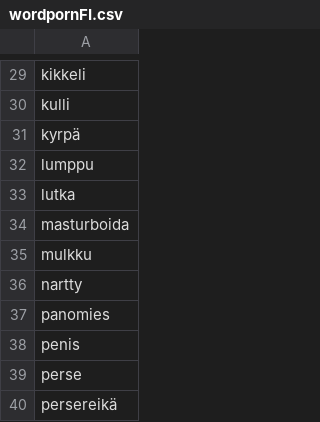
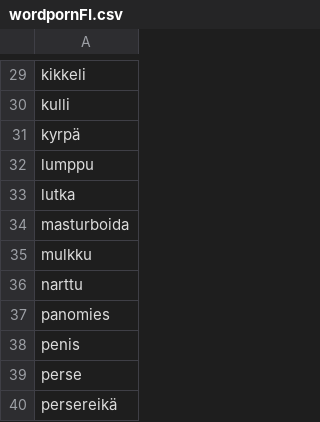
Before and after one commit to helkorn/wordporn, a CSV file: wordpornFI.csv, drawn as a sheet; only a part is shown, gaps mark what is left out.

Commit message:
Update wordpornFI.csv

```diff
--- a/wordpornFI.csv
+++ b/wordpornFI.csv
@@ -35,3 +35,3 @@ masturboida
 mulkku
-nartty
+narttu
 panomies
```
